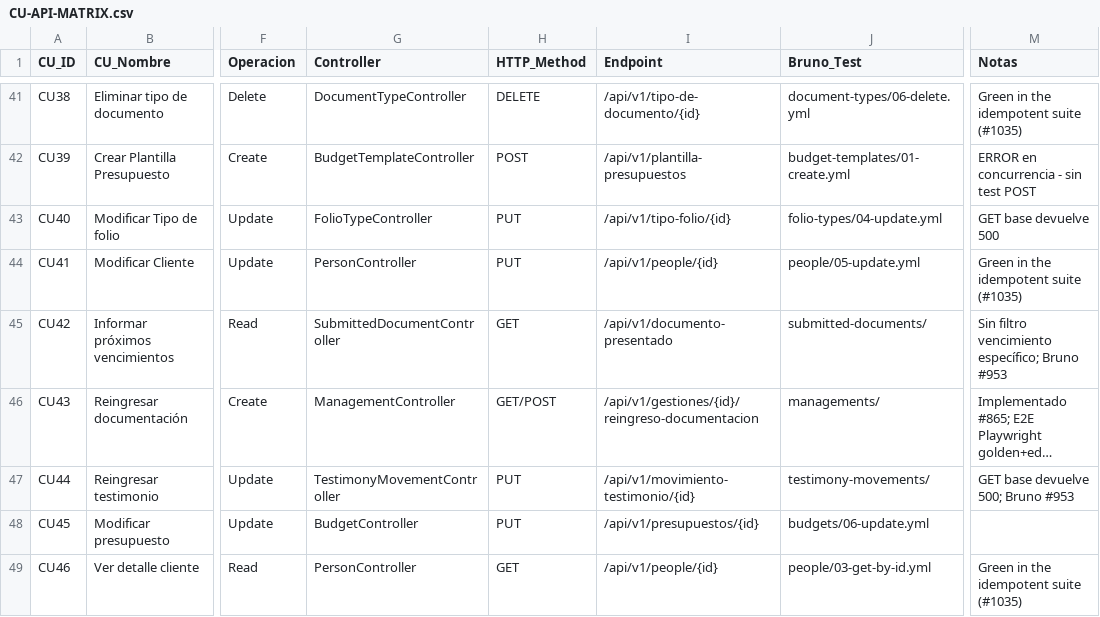
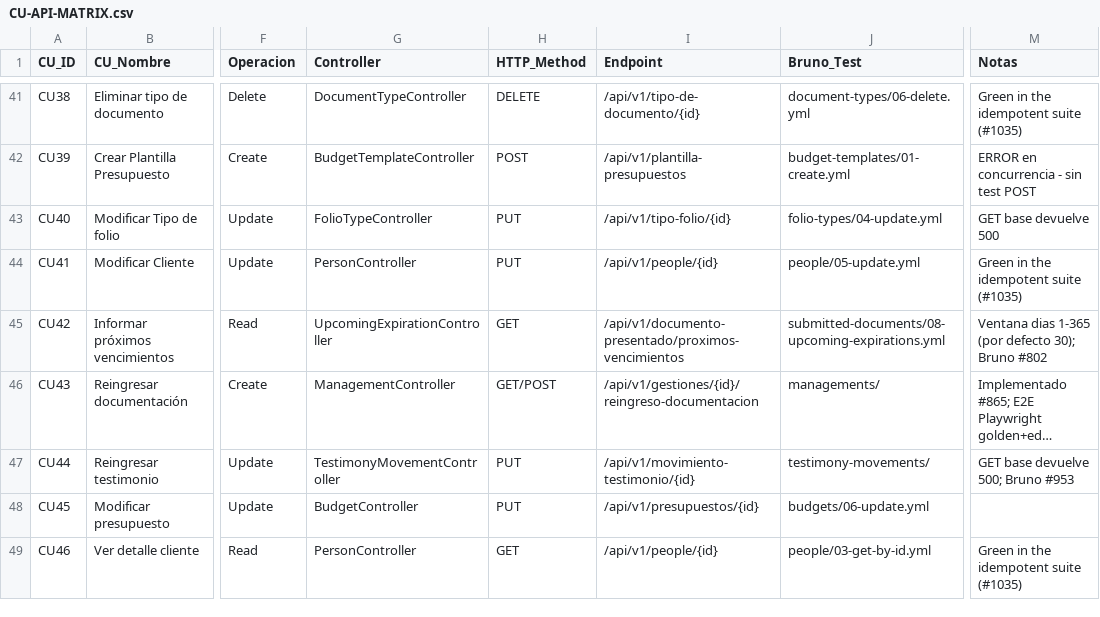
Before and after one commit to matiaspakua/notaire, a CSV file: docs/300-development/303-testing/CU-API-MATRIX.csv, drawn as a sheet; only a part is shown, gaps mark what is left out; long unchanged cells end in …; the diff names each change by its address in the sheet, - before the commit and + after, or states it on an @@ line.

```diff
--- a/docs/300-development/303-testing/CU-API-MATRIX.csv
+++ b/docs/300-development/303-testing/CU-API-MATRIX.csv
-G45 (Controller): SubmittedDocumentController
+G45 (Controller): UpcomingExpirationController
-I45 (Endpoint): /api/v1/documento-presentado
+I45 (Endpoint): /api/v1/documento-presentado/proximos-vencimientos
-J45 (Bruno_Test): submitted-documents/
+J45 (Bruno_Test): submitted-documents/08-upcoming-expirations.yml
-M45 (Notas): Sin filtro vencimiento específico; Bruno #953
+M45 (Notas): Ventana dias 1-365 (por defecto 30); Bruno #802
```
Also changed, not shown: 32 other files.
